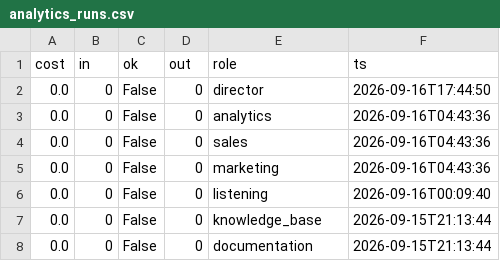
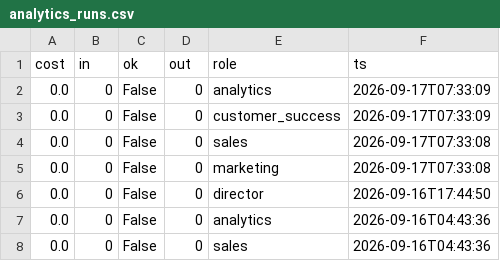
Before and after one commit to jaspalsingh321jsrr-ops/opsrunner-agents, a CSV file: data/exports/analytics_runs.csv, drawn as a sheet; only a part is shown; the shorter side is filled out with more unchanged rows; the diff names each change by its address in the sheet, - before the commit and + after, or states it on an @@ line.

```diff
--- a/data/exports/analytics_runs.csv
+++ b/data/exports/analytics_runs.csv
+row 2: 0.0 | 0 | False | 0 | analytics | 2026-09-17T07:33:09
+row 3: 0.0 | 0 | False | 0 | customer_success | 2026-09-17T07:33:09
+row 4: 0.0 | 0 | False | 0 | sales | 2026-09-17T07:33:08
+row 5: 0.0 | 0 | False | 0 | marketing | 2026-09-17T07:33:08
```
Also changed, not shown: 6 other files.
